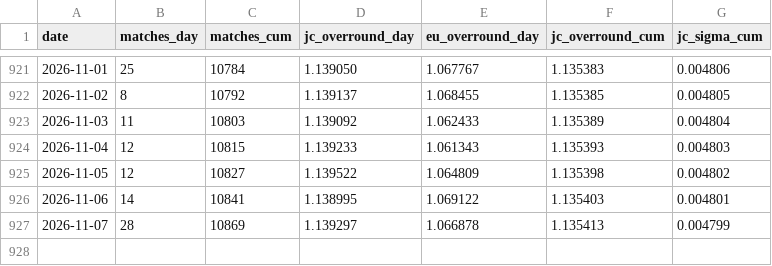
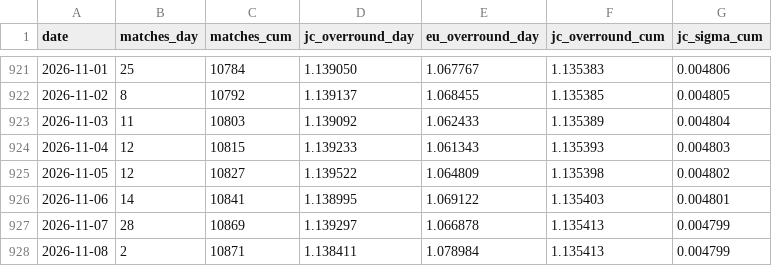
Before and after one commit to quietnumbers/china-sports-lottery-overround, a CSV file: data_log.csv, drawn as a sheet; only a part is shown, gaps mark what is left out.

```diff
--- a/data_log.csv
+++ b/data_log.csv
@@ -927 +927,2 @@ date,matches_day,matches_cum,jc_overround_day,eu_overround_day,jc_overround_cum,
 2026-11-07,28,10869,1.139297,1.066878,1.135413,0.004799
+2026-11-08,2,10871,1.138411,1.078984,1.135413,0.004799
```
Also changed, not shown: 1 other file.
